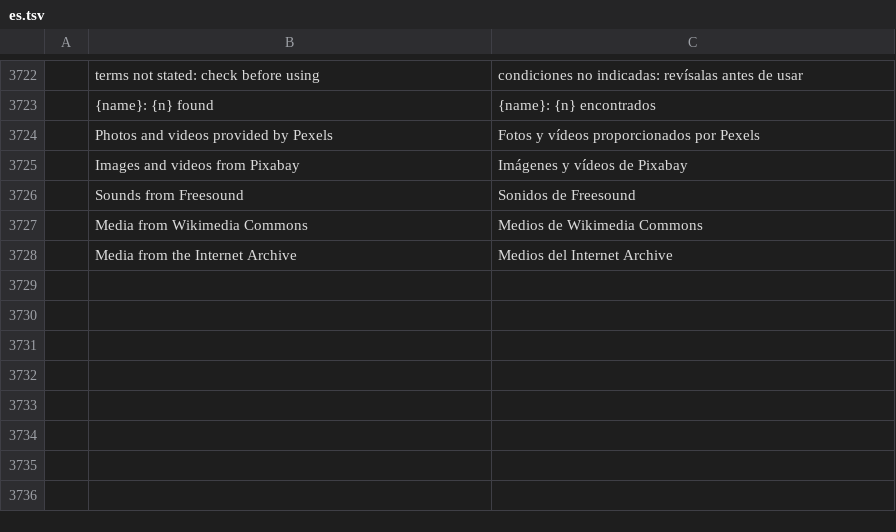
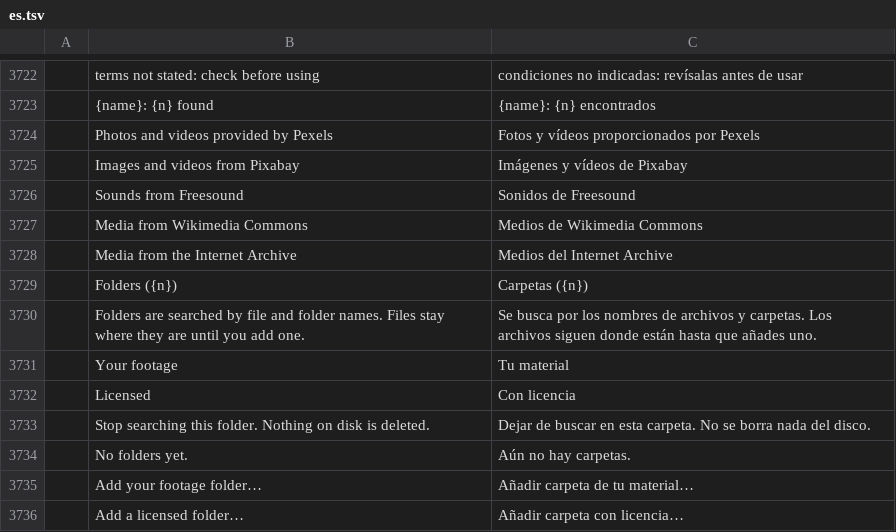
Before and after one commit to AdeThorMiwa/edith, a TSV file: crates/ui-egui/src/i18n/es.tsv, drawn as a sheet; only a part is shown, gaps mark what is left out.

```diff
--- a/crates/ui-egui/src/i18n/es.tsv
+++ b/crates/ui-egui/src/i18n/es.tsv
@@ -3728 +3728,9 @@
 	Media from the Internet Archive	Medios del Internet Archive
+	Folders ({n})	Carpetas ({n})
+	Folders are searched by file and folder names. Files stay where they are until you add one.	Se busca por los nombres de archivos y carpetas. Los archivos siguen donde están hasta que añades uno.
+	Your footage	Tu material
+	Licensed	Con licencia
+	Stop searching this folder. Nothing on disk is deleted.	Dejar de buscar en esta carpeta. No se borra nada del disco.
+	No folders yet.	Aún no hay carpetas.
+	Add your footage folder…	Añadir carpeta de tu material…
+	Add a licensed folder…	Añadir carpeta con licencia…
```
Also changed, not shown: crates/ui-egui/src/i18n/ja.tsv, crates/ui-egui/src/i18n/zh-cn.tsv, 9 other files.
